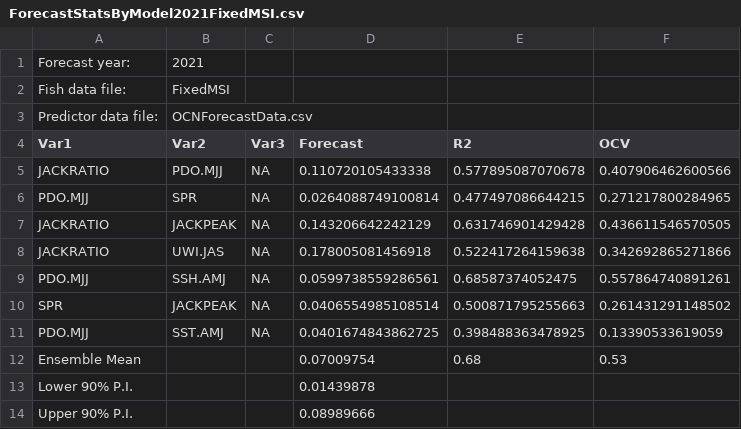
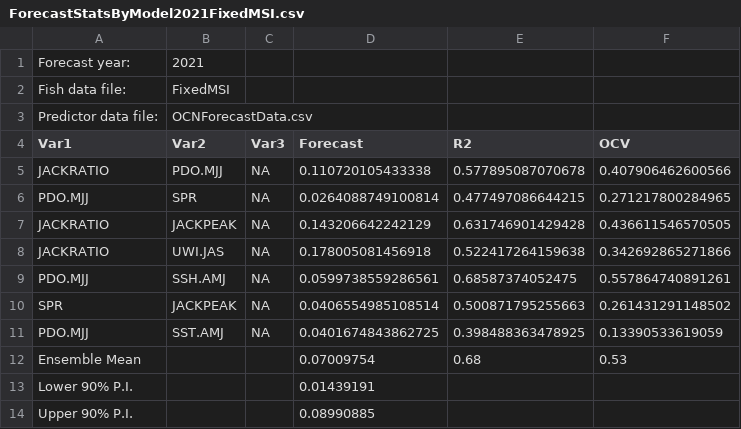
Before and after one commit to ODFW-IFSP/OPITT, a CSV file: Marine Survival Index/results/ForecastStatsByModel2021FixedMSI.csv, drawn as a sheet.

```diff
--- a/Marine Survival Index/results/ForecastStatsByModel2021FixedMSI.csv
+++ b/Marine Survival Index/results/ForecastStatsByModel2021FixedMSI.csv
@@ -12,3 +12,3 @@ Predictor data file:,OCNForecastData.csv,
 Ensemble Mean, , ,0.07009754,0.68,0.53,
-Lower 90% P.I., , ,0.01439878,
-Upper 90% P.I., , ,0.08989666,
+Lower 90% P.I., , ,0.01439191,
+Upper 90% P.I., , ,0.08990885,
```
Also changed, not shown: Marine Survival Index/MSI_results.csv, Marine Survival Index/results/ForecastStatsByModel2021CurrentMSI.csv, 16 other files.
